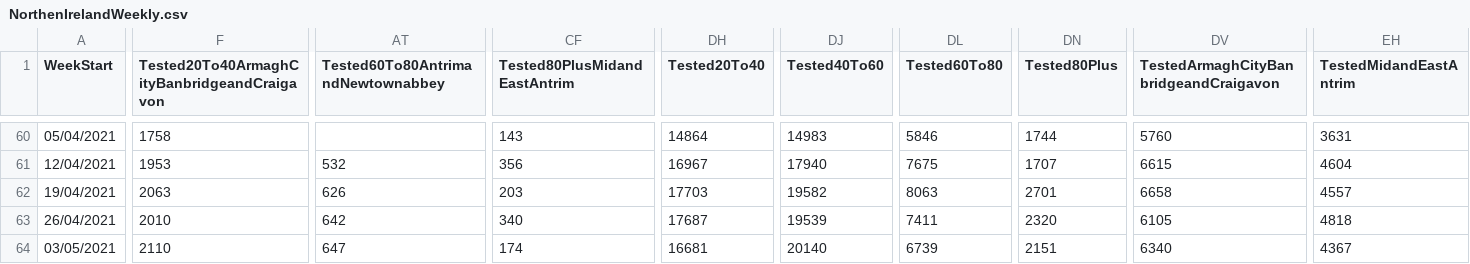
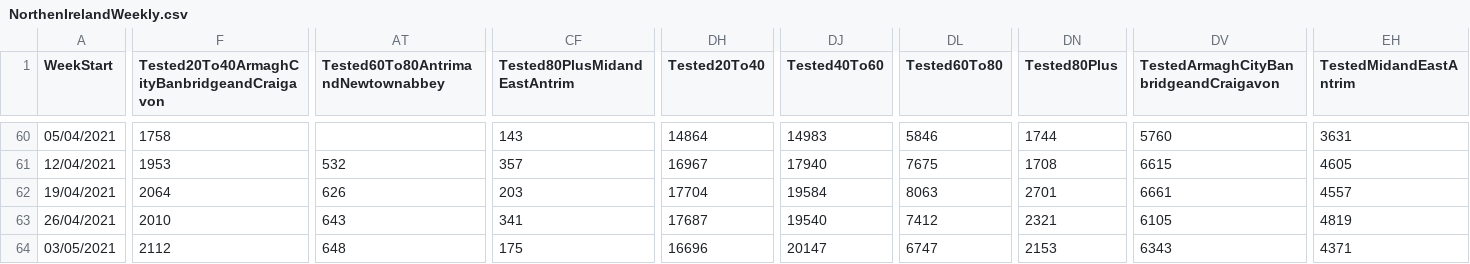
Before and after one commit to CatsAgainstCovid/IrelandCovidData, a CSV file: Outputs/NIDailyReports/NorthenIrelandWeekly.csv, drawn as a sheet; only a part is shown, gaps mark what is left out; the diff covers the shown part only; the diff names each change by its address in the sheet, - before the commit and + after, or states it on an @@ line.

```diff
--- a/Outputs/NIDailyReports/NorthenIrelandWeekly.csv
+++ b/Outputs/NIDailyReports/NorthenIrelandWeekly.csv
-CF61 (Tested80PlusMidandEastAntrim): 356
+CF61 (Tested80PlusMidandEastAntrim): 357
-DN61 (Tested80Plus): 1707
+DN61 (Tested80Plus): 1708
-EH61 (TestedMidandEastAntrim): 4604
+EH61 (TestedMidandEastAntrim): 4605
-F62: 2063
+F62: 2064
-DH62 (Tested20To40): 17703
+DH62 (Tested20To40): 17704
-DJ62 (Tested40To60): 19582
+DJ62 (Tested40To60): 19584
-DV62: 6658
+DV62: 6661
-AT63: 642
+AT63: 643
-CF63 (Tested80PlusMidandEastAntrim): 340
+CF63 (Tested80PlusMidandEastAntrim): 341
-DJ63 (Tested40To60): 19539
+DJ63 (Tested40To60): 19540
-DL63 (Tested60To80): 7411
+DL63 (Tested60To80): 7412
-DN63 (Tested80Plus): 2320
+DN63 (Tested80Plus): 2321
-EH63 (TestedMidandEastAntrim): 4818
+EH63 (TestedMidandEastAntrim): 4819
-F64: 2110
+F64: 2112
-AT64: 647
+AT64: 648
-CF64 (Tested80PlusMidandEastAntrim): 174
+CF64 (Tested80PlusMidandEastAntrim): 175
-DH64 (Tested20To40): 16681
+DH64 (Tested20To40): 16696
-DJ64 (Tested40To60): 20140
+DJ64 (Tested40To60): 20147
-DL64 (Tested60To80): 6739
+DL64 (Tested60To80): 6747
-DN64 (Tested80Plus): 2151
+DN64 (Tested80Plus): 2153
-DV64: 6340
+DV64: 6343
-EH64 (TestedMidandEastAntrim): 4367
+EH64 (TestedMidandEastAntrim): 4371
```
Also changed, not shown: 63 edited cells elsewhere in this file.
